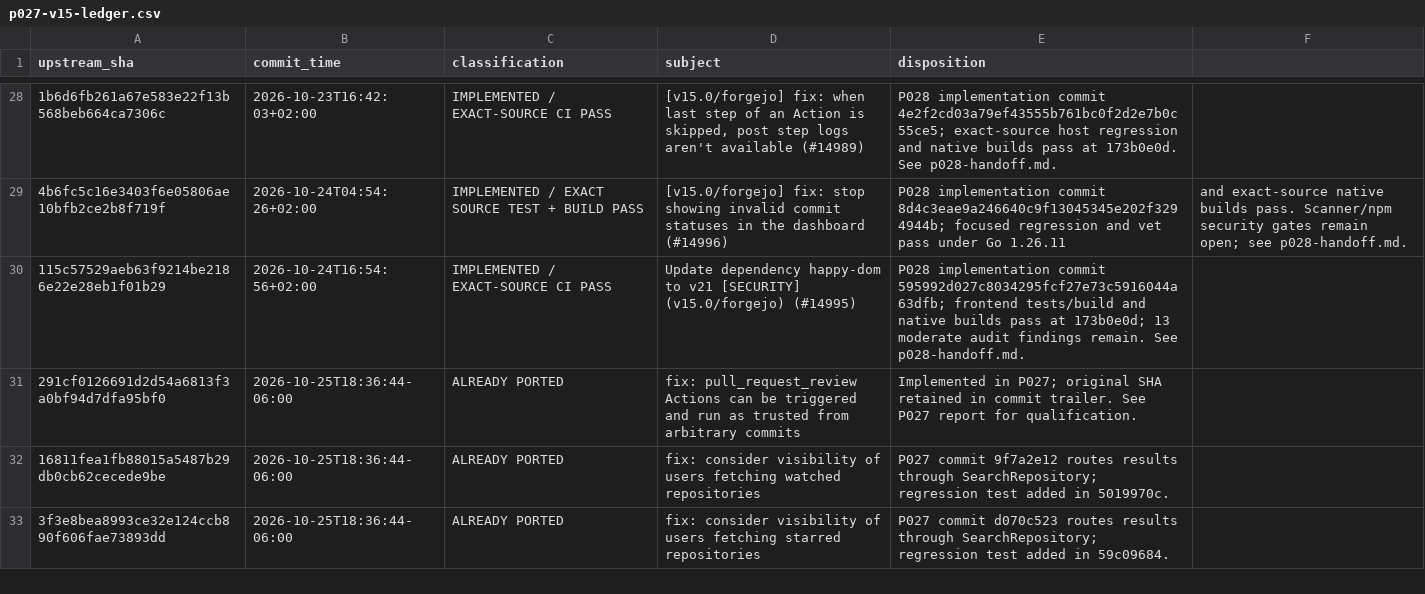
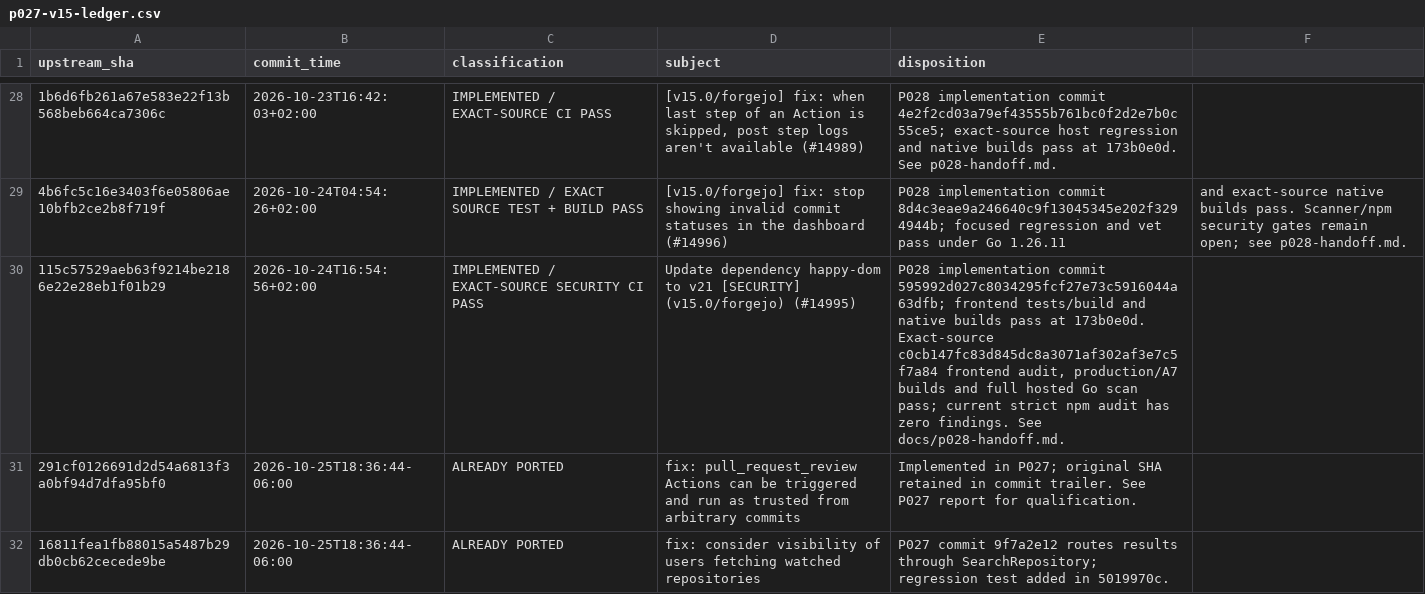
Before and after one commit to nghianguyen150612/Forgejo-iOS, a CSV file: docs/p027-v15-ledger.csv, drawn as a sheet; only a part is shown, gaps mark what is left out; the shorter side is filled out with more unchanged rows; the diff covers the shown part only; the diff names each change by its address in the sheet, - before the commit and + after, or states it on an @@ line.

```diff
--- a/docs/p027-v15-ledger.csv
+++ b/docs/p027-v15-ledger.csv
-C30 (classification): IMPLEMENTED / EXACT-SOURCE CI PASS
+C30 (classification): IMPLEMENTED / EXACT-SOURCE SECURITY CI PASS
-E30 (disposition): …pass at 173b0e0d; 13 moderate audit findings remain. See p028-handoff.md.
+E30 (disposition): …pass at 173b0e0d. Exact-source c0cb147fc83d845dc8a3071af302af3e7c5f7a84 frontend audit, production/A7 builds and full hosted Go scan pass; current strict npm audit has zero findings. See docs/p028-handoff.md.
```
Also changed, not shown: 20 edited cells elsewhere in this file, docs/p028-commit-map.csv, 1 other file.
